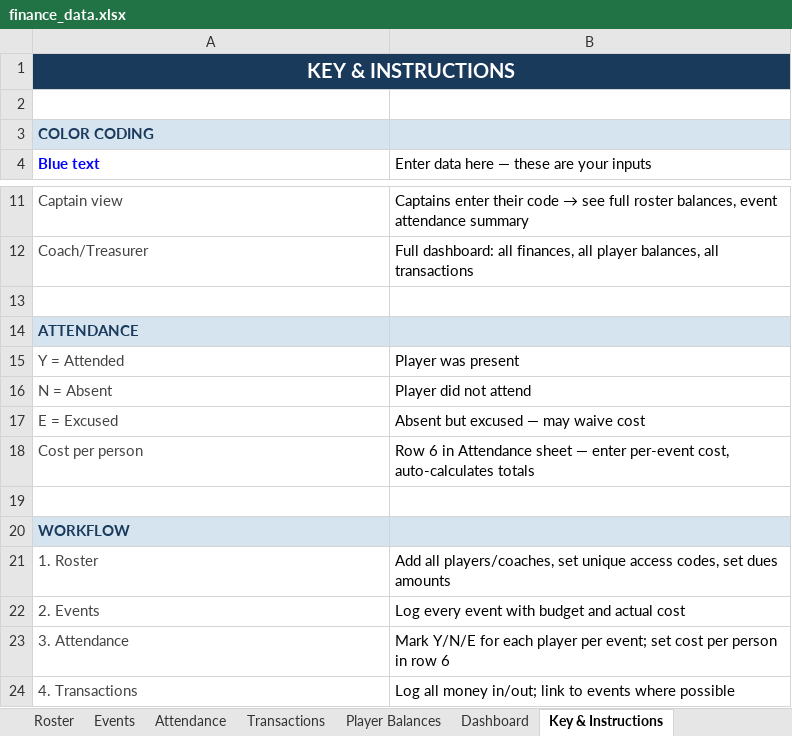
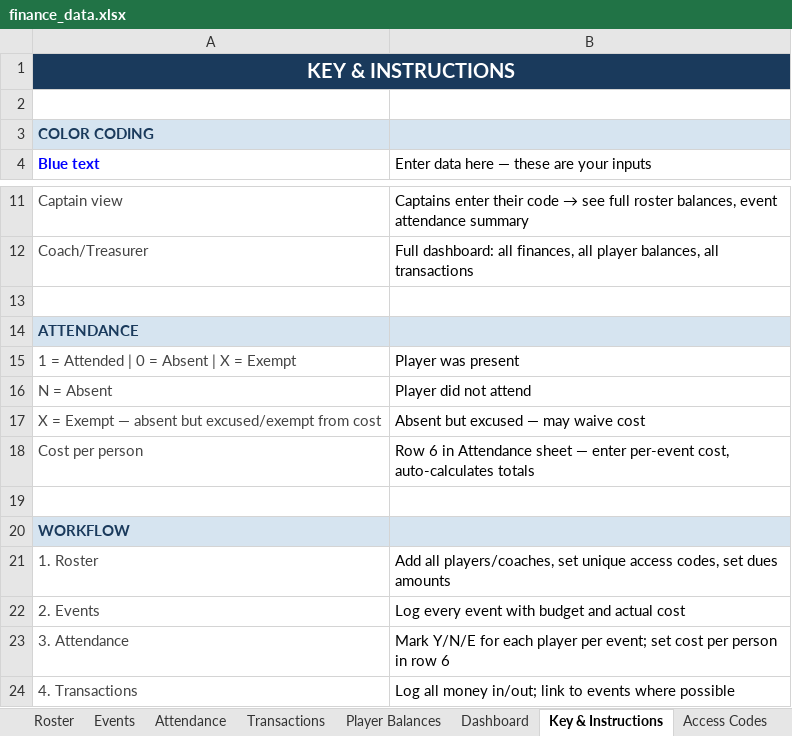
Before and after one commit to jakepmurray/port-finances-26, an Excel workbook: finance_data.xlsx, sheet Key & Instructions, drawn as a sheet; only a part is shown, gaps mark what is left out; values as stored, in another font and other column widths than the file's, no borders; the diff names each change by its address in the sheet, - before the commit and + after, or states it on an @@ line.

```diff
--- a/finance_data.xlsx (sheet Key & Instructions)
+++ b/finance_data.xlsx (sheet Key & Instructions)
+sheet tab: Access Codes
-A15 (Blue text): Y = Attended
+A15 (Blue text): 1 = Attended | 0 = Absent | X = Exempt
-A17 (Blue text): E = Excused
+A17 (Blue text): X = Exempt — absent but excused/exempt from cost
```
Also changed, not shown: sheet Attendance, sheet Roster, 2 other files.
